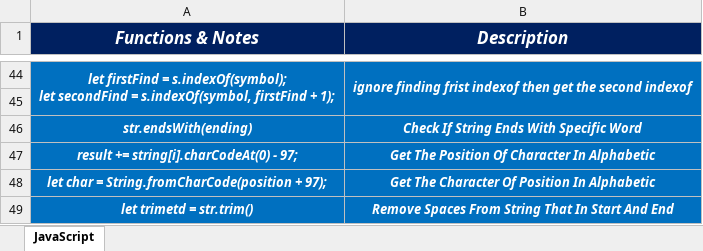
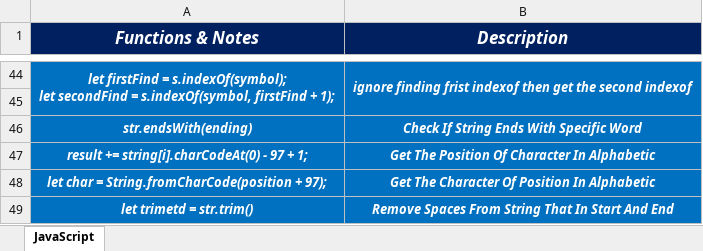
Before and after one commit to Marawan-Saqr/Problem-Solving, an Excel workbook: Code & Notes/Functions & Notes.xlsx, sheet JavaScript, drawn as a sheet; only a part is shown, gaps mark what is left out; values as stored, in another font and other column widths than the file's, no borders; the diff names each change by its address in the sheet, - before the commit and + after, or states it on an @@ line.

```diff
--- a/Code & Notes/Functions & Notes.xlsx (sheet JavaScript)
+++ b/Code & Notes/Functions & Notes.xlsx (sheet JavaScript)
-A47 (Functions & Notes): result += string[i].charCodeAt(0) - 97;
+A47 (Functions & Notes): result += string[i].charCodeAt(0) - 97 + 1;
```
Also changed, not shown: Problem Solving History.xlsx, 11 other files.
